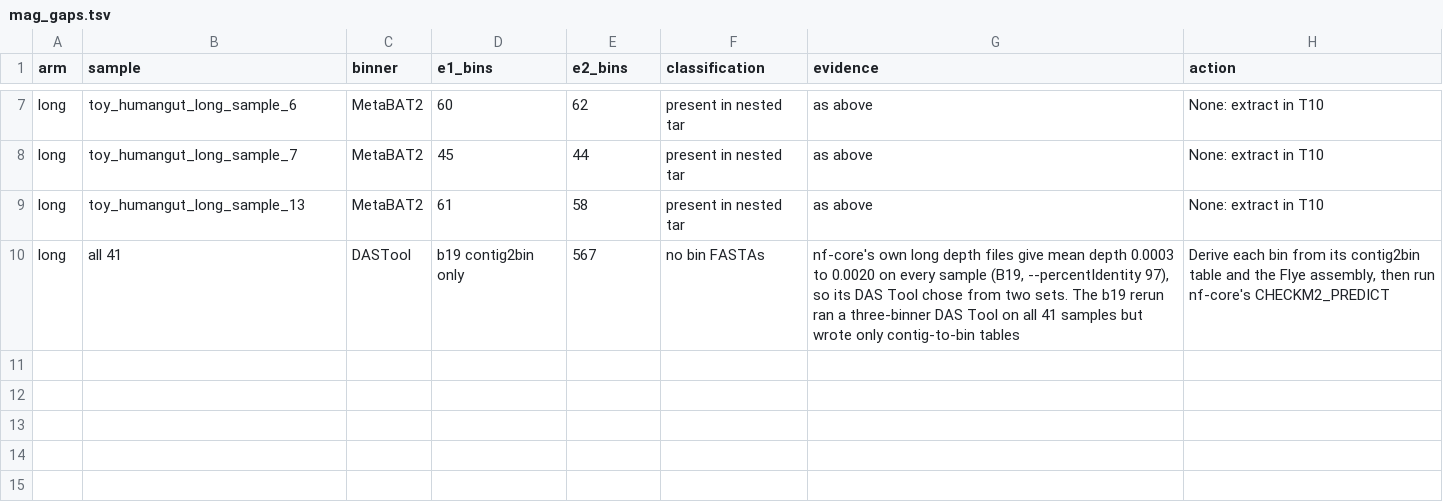
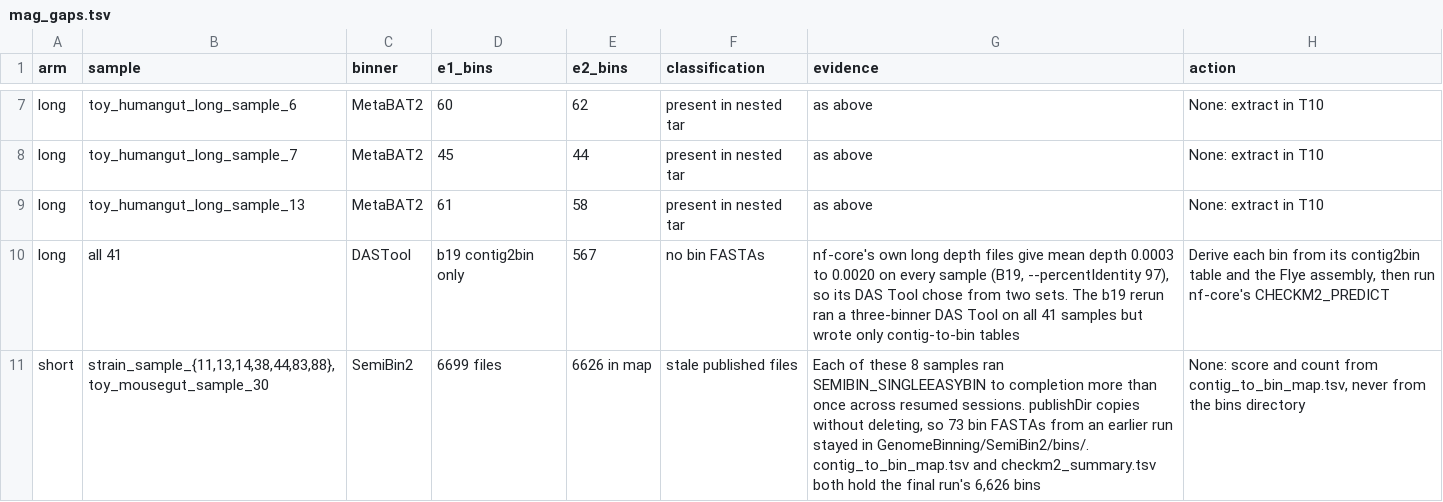
Before and after one commit to phy0x1a79ed/Metasmith, a TSV file: research/metasmith_benchmark/results/e1/mag_gaps.tsv, drawn as a sheet; only a part is shown, gaps mark what is left out; the diff names each change by its address in the sheet, - before the commit and + after, or states it on an @@ line.

```diff
--- a/research/metasmith_benchmark/results/e1/mag_gaps.tsv
+++ b/research/metasmith_benchmark/results/e1/mag_gaps.tsv
+row 11: short | strain_sample_{11,13,14,38,44,83,88}, toy_mousegut_sample_30 | SemiBin2 | 6699 files | 6626 in map | stale published files | Each of these 8 samples ran SEMIBIN_SINGLEEASYBIN to completion more than once across resumed sessions. publishDir copies without deleting, so 73 bin FASTAs from an earlier run stayed in GenomeBinning/SemiBin2/bins/. contig_to_bin_map.tsv and checkm2_summary.tsv both hold the final run's 6,626 bins | None: score and count from contig_to_bin_map.tsv, never from the bins directory
```
Also changed, not shown: 9 other files.
